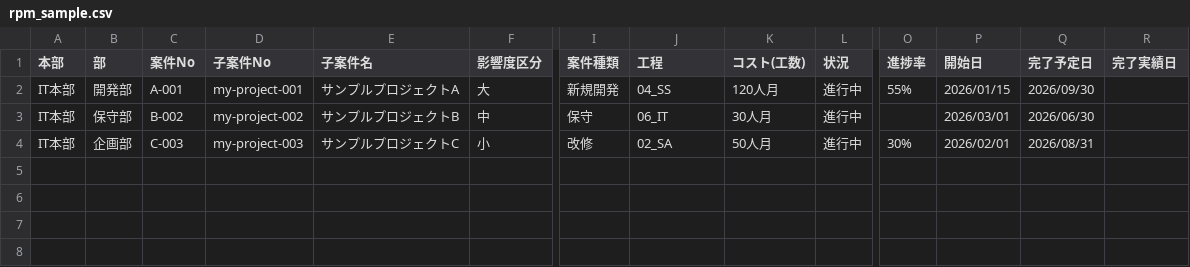
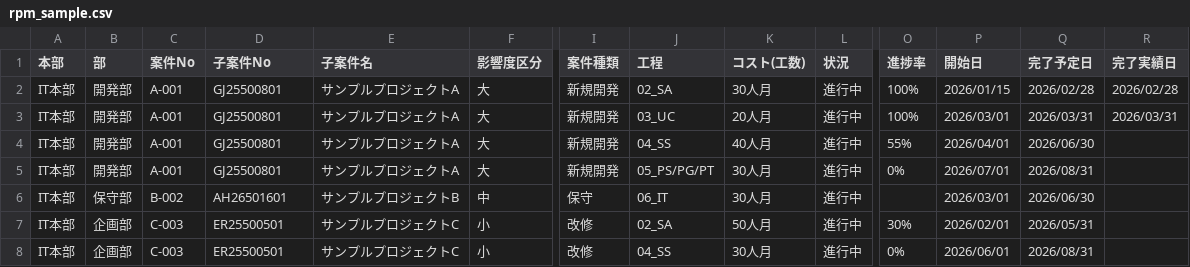
Before and after one commit to kenfuruki/prj_kiro_redmine_report_skill, a CSV file: .kiro/skills/redmine-api/assets/rpm_sample.csv, drawn as a sheet; only a part is shown, gaps mark what is left out; addresses are those after the commit; rows hold the shown columns only; the diff names each change by its address in the sheet, - before the commit and + after, or states it on an @@ line.

```diff
--- a/.kiro/skills/redmine-api/assets/rpm_sample.csv
+++ b/.kiro/skills/redmine-api/assets/rpm_sample.csv
+row 2: IT本部 | 開発部 | A-001 | GJ25500801 | サンプルプロジェクトA | 大 | 新規開発 | 02_SA | 30人月 | 進行中 | 100% | 2026/01/15 | 2026/02/28 | 2026/02/28
+row 3: IT本部 | 開発部 | A-001 | GJ25500801 | サンプルプロジェクトA | 大 | 新規開発 | 03_UC | 20人月 | 進行中 | 100% | 2026/03/01 | 2026/03/31 | 2026/03/31
-D4 (子案件No): my-project-001
+D4 (子案件No): GJ25500801
-K4 (コスト(工数)): 120人月
+K4 (コスト(工数)): 40人月
-P4 (開始日): 2026/01/15
+P4 (開始日): 2026/04/01
-Q4 (完了予定日): 2026/09/30
+Q4 (完了予定日): 2026/06/30
+row 5: IT本部 | 開発部 | A-001 | GJ25500801 | サンプルプロジェクトA | 大 | 新規開発 | 05_PS/PG/PT | 30人月 | 進行中 | 0% | 2026/07/01 | 2026/08/31
-D6 (子案件No): my-project-002
+D6 (子案件No): AH26501601
-D7 (子案件No): my-project-003
+D7 (子案件No): ER25500501
-Q7 (完了予定日): 2026/08/31
+Q7 (完了予定日): 2026/05/31
+row 8: IT本部 | 企画部 | C-003 | ER25500501 | サンプルプロジェクトC | 小 | 改修 | 04_SS | 30人月 | 進行中 | 0% | 2026/06/01 | 2026/08/31
```
Also changed, not shown: 7 other files.
